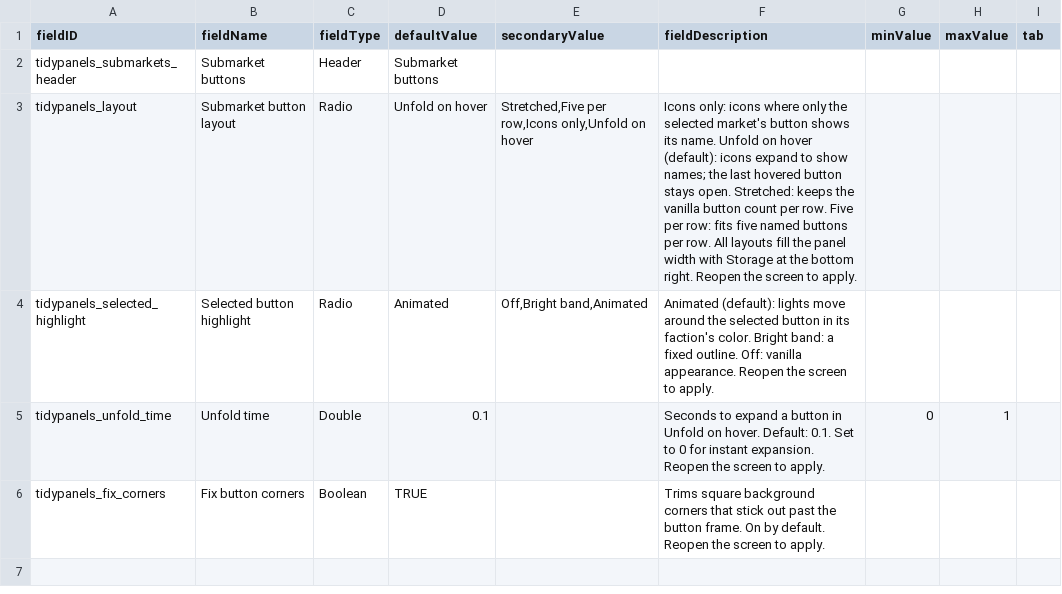
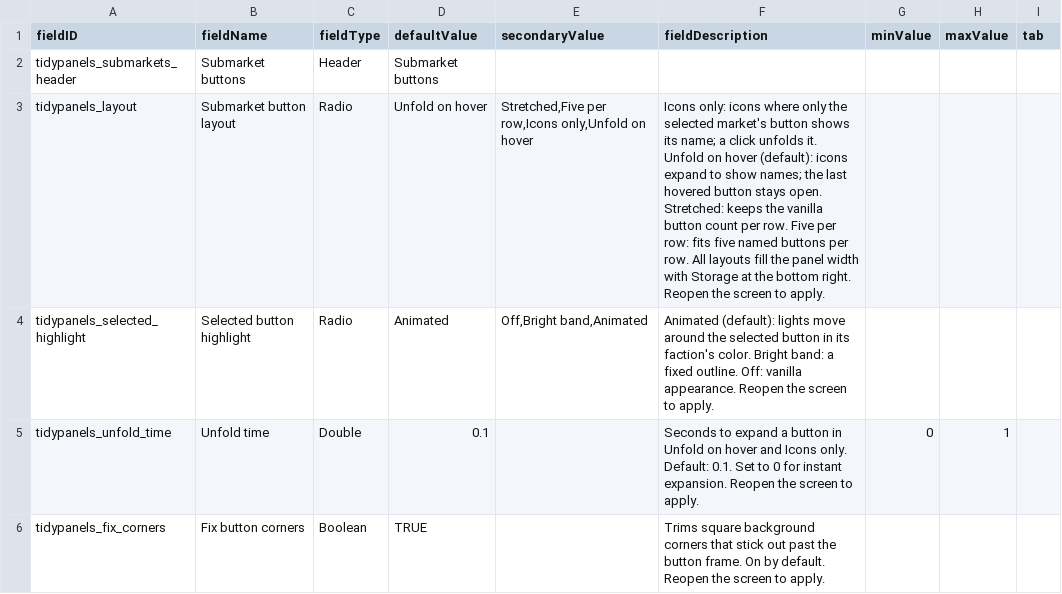
Before and after one commit to SirHartley/Aligned.Buttons, a CSV file: data/config/LunaSettings.csv, drawn as a sheet.

```diff
--- a/data/config/LunaSettings.csv
+++ b/data/config/LunaSettings.csv
@@ -2,5 +2,5 @@ fieldID,fieldName,fieldType,defaultValue,secondaryValue,fieldDescription,minValu
 tidypanels_submarkets_header,Submarket buttons,Header,Submarket buttons,,,,,
-tidypanels_layout,Submarket button layout,Radio,Unfold on hover,"Stretched,Five per row,Icons only,Unfold on hover",Icons only: icons where only the selected market's button shows its name. Unfold on hover (default): icons expand to show names; the last hovered button stays open. Stretched: keeps the vanilla button count per row. Five per row: fits five named buttons per row. All layouts fill the panel width with Storage at the bottom right. Reopen the screen to apply.,,,
+tidypanels_layout,Submarket button layout,Radio,Unfold on hover,"Stretched,Five per row,Icons only,Unfold on hover",Icons only: icons where only the selected market's button shows its name; a click unfolds it. Unfold on hover (default): icons expand to show names; the last hovered button stays open. Stretched: keeps the vanilla button count per row. Five per row: fits five named buttons per row. All layouts fill the panel width with Storage at the bottom right. Reopen the screen to apply.,,,
 tidypanels_selected_highlight,Selected button highlight,Radio,Animated,"Off,Bright band,Animated",Animated (default): lights move around the selected button in its faction's color. Bright band: a fixed outline. Off: vanilla appearance. Reopen the screen to apply.,,,
-tidypanels_unfold_time,Unfold time,Double,0.1,,Seconds to expand a button in Unfold on hover. Default: 0.1. Set to 0 for instant expansion. Reopen the screen to apply.,0,1,
+tidypanels_unfold_time,Unfold time,Double,0.1,,Seconds to expand a button in Unfold on hover and Icons only. Default: 0.1. Set to 0 for instant expansion. Reopen the screen to apply.,0,1,
 tidypanels_fix_corners,Fix button corners,Boolean,TRUE,,Trims square background corners that stick out past the button frame. On by default. Reopen the screen to apply.,,,
```
Also changed, not shown: 5 other files.
